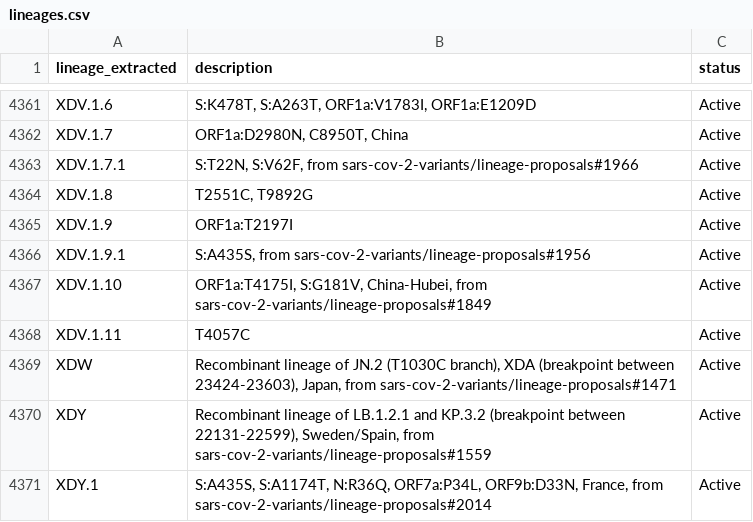
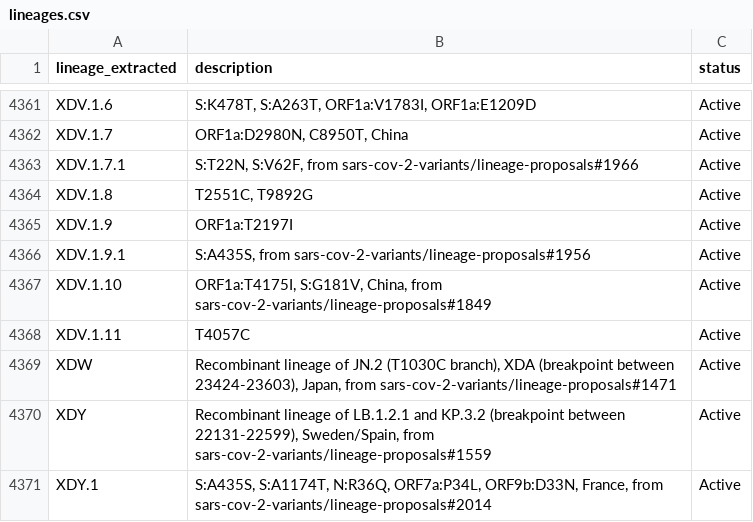
Before and after one commit to NW-PaGe/lineage_classifications, a CSV file: data/lineages.csv, drawn as a sheet; only a part is shown, gaps mark what is left out.

```diff
--- a/data/lineages.csv
+++ b/data/lineages.csv
@@ -4366,3 +4366,3 @@ XDV.1.9,ORF1a:T2197I,Active
 XDV.1.9.1,"S:A435S, from sars-cov-2-variants/lineage-proposals#1956",Active
-XDV.1.10,"ORF1a:T4175I, S:G181V, China-Hubei, from sars-cov-2-variants/lineage-proposals#1849",Active
+XDV.1.10,"ORF1a:T4175I, S:G181V, China, from sars-cov-2-variants/lineage-proposals#1849",Active
 XDV.1.11,T4057C,Active
```
